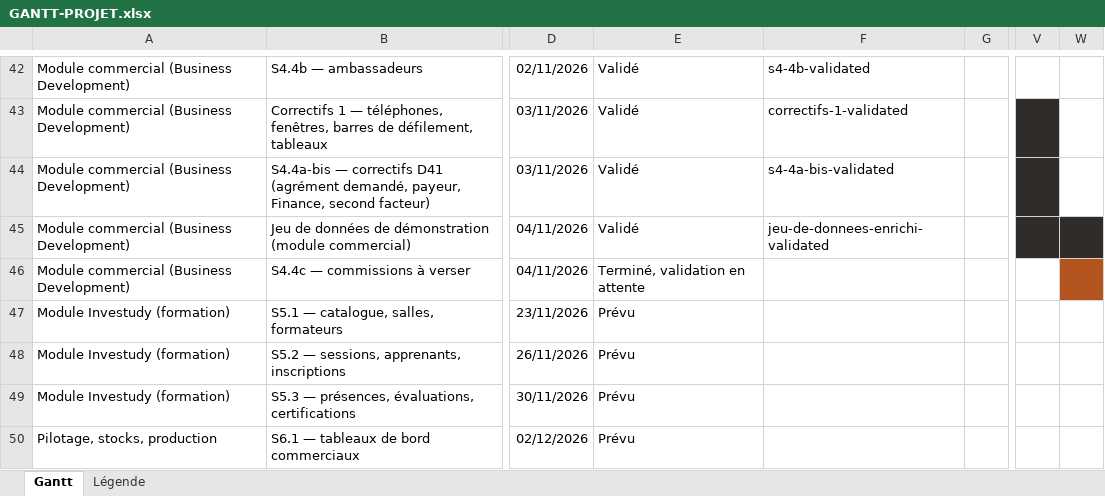
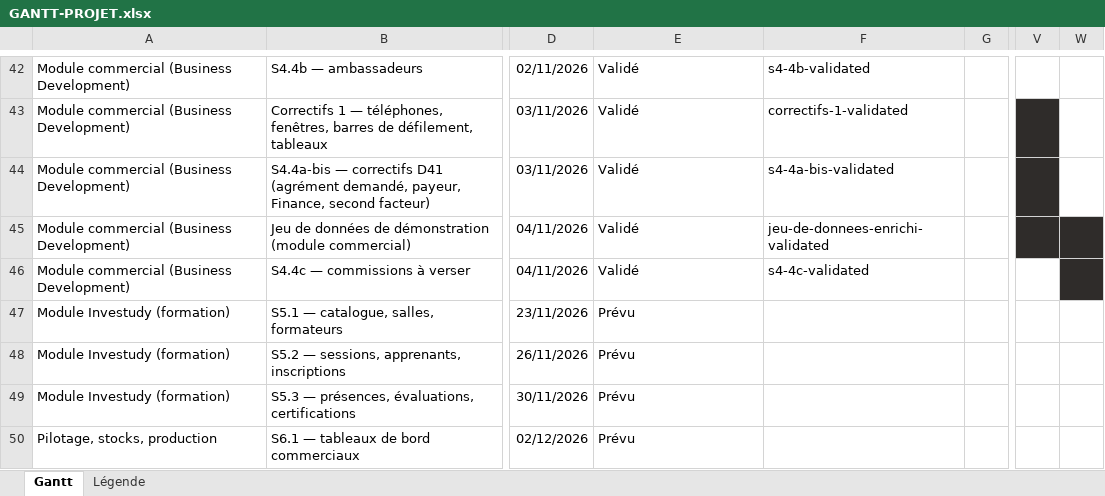
Before and after one commit to AshR-works/investally-business-platform, an Excel workbook: docs/GANTT-PROJET.xlsx, sheet Gantt, drawn as a sheet; only a part is shown, gaps mark what is left out; values as stored, in another font and other column widths than the file's, no borders; the diff names each change by its address in the sheet, - before the commit and + after, or states it on an @@ line.

Commit message:
docs: met à jour l'état d'avancement après S4.4c (module commercial terminé)

```diff
--- a/docs/GANTT-PROJET.xlsx (sheet Gantt)
+++ b/docs/GANTT-PROJET.xlsx (sheet Gantt)
-E46: Terminé, validation en attente
+E46: Validé
-F46: (empty)
+F46: s4-4c-validated
-W46 fill: #B3541E
+W46 fill: #2F2C2A
```
Also changed, not shown: 16 other files.
